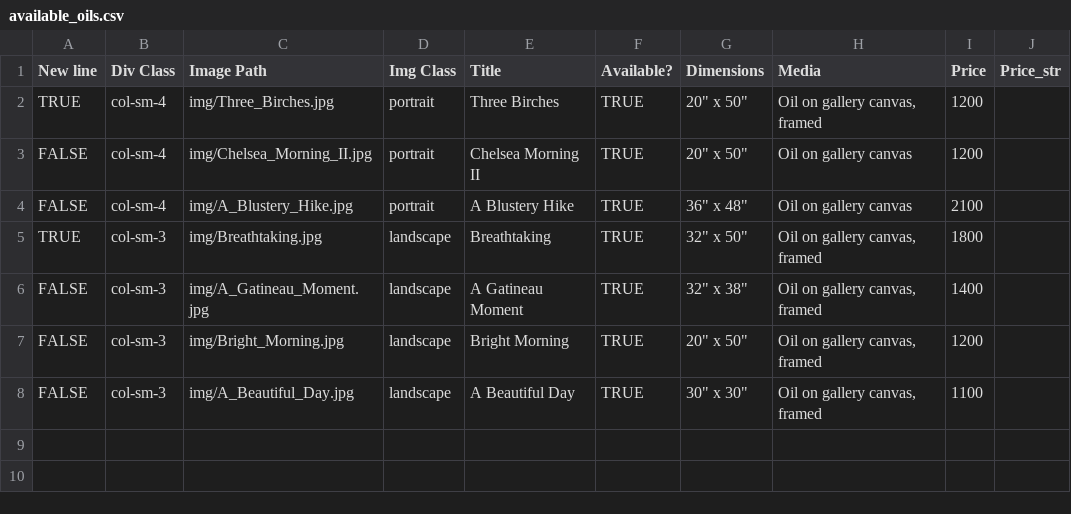
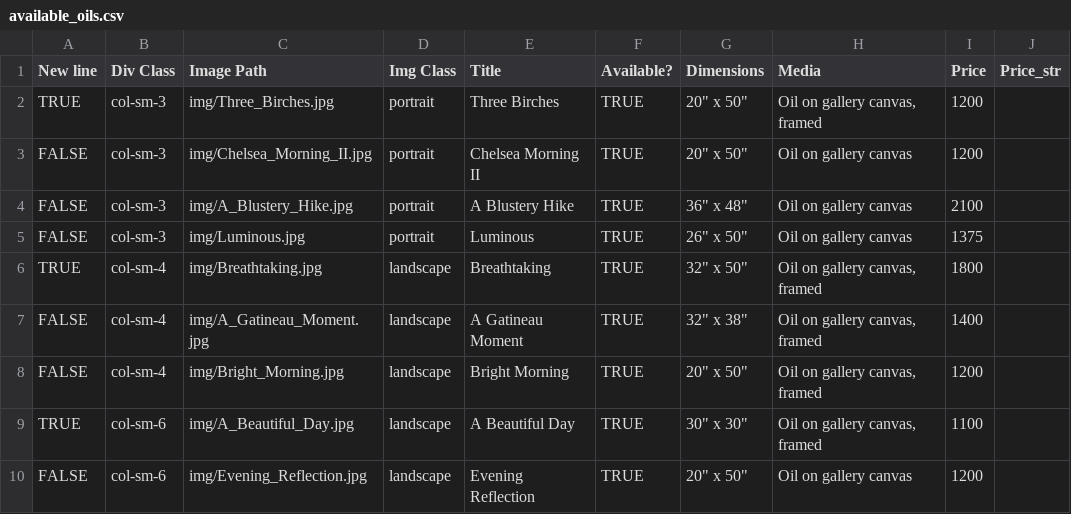
Before and after one commit to BYachnin/linayachninsite, a CSV file: paintings/available_oils.csv, drawn as a sheet.

```diff
--- a/paintings/available_oils.csv
+++ b/paintings/available_oils.csv
@@ -1,8 +1,10 @@
 New line,Div Class,Image Path,Img Class,Title,Available?,Dimensions,Media,Price,Price_str
-TRUE,col-sm-4,img/Three_Birches.jpg,portrait,Three Birches,TRUE,"20"" x 50""","Oil on gallery canvas, framed",1200,
-FALSE,col-sm-4,img/Chelsea_Morning_II.jpg,portrait,Chelsea Morning II,TRUE,"20"" x 50""",Oil on gallery canvas,1200,
-FALSE,col-sm-4,img/A_Blustery_Hike.jpg,portrait,A Blustery Hike,TRUE,"36"" x 48""",Oil on gallery canvas,2100,
-TRUE,col-sm-3,img/Breathtaking.jpg,landscape,Breathtaking,TRUE,"32"" x 50""","Oil on gallery canvas, framed",1800,
-FALSE,col-sm-3,img/A_Gatineau_Moment.jpg,landscape,A Gatineau Moment,TRUE,"32"" x 38""","Oil on gallery canvas, framed",1400,
-FALSE,col-sm-3,img/Bright_Morning.jpg,landscape,Bright Morning,TRUE,"20"" x 50""","Oil on gallery canvas, framed",1200,
-FALSE,col-sm-3,img/A_Beautiful_Day.jpg,landscape,A Beautiful Day,TRUE,"30"" x 30""","Oil on gallery canvas, framed",1100,
+TRUE,col-sm-3,img/Three_Birches.jpg,portrait,Three Birches,TRUE,"20"" x 50""","Oil on gallery canvas, framed",1200,
+FALSE,col-sm-3,img/Chelsea_Morning_II.jpg,portrait,Chelsea Morning II,TRUE,"20"" x 50""",Oil on gallery canvas,1200,
+FALSE,col-sm-3,img/A_Blustery_Hike.jpg,portrait,A Blustery Hike,TRUE,"36"" x 48""",Oil on gallery canvas,2100,
+FALSE,col-sm-3,img/Luminous.jpg,portrait,Luminous,TRUE,"26"" x 50""",Oil on gallery canvas,1375,
+TRUE,col-sm-4,img/Breathtaking.jpg,landscape,Breathtaking,TRUE,"32"" x 50""","Oil on gallery canvas, framed",1800,
+FALSE,col-sm-4,img/A_Gatineau_Moment.jpg,landscape,A Gatineau Moment,TRUE,"32"" x 38""","Oil on gallery canvas, framed",1400,
+FALSE,col-sm-4,img/Bright_Morning.jpg,landscape,Bright Morning,TRUE,"20"" x 50""","Oil on gallery canvas, framed",1200,
+TRUE,col-sm-6,img/A_Beautiful_Day.jpg,landscape,A Beautiful Day,TRUE,"30"" x 30""","Oil on gallery canvas, framed",1100,
+FALSE,col-sm-6,img/Evening_Reflection.jpg,landscape,Evening Reflection,TRUE,"20"" x 50""",Oil on gallery canvas,1200,
```
Also changed, not shown: paintings/available_watercolours.csv, paintings/exhibition_oils.csv, 11 other files.
